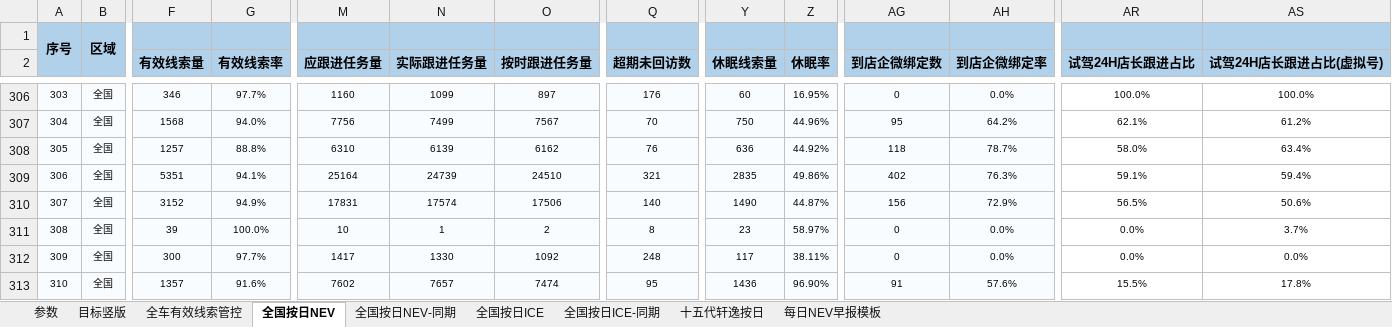
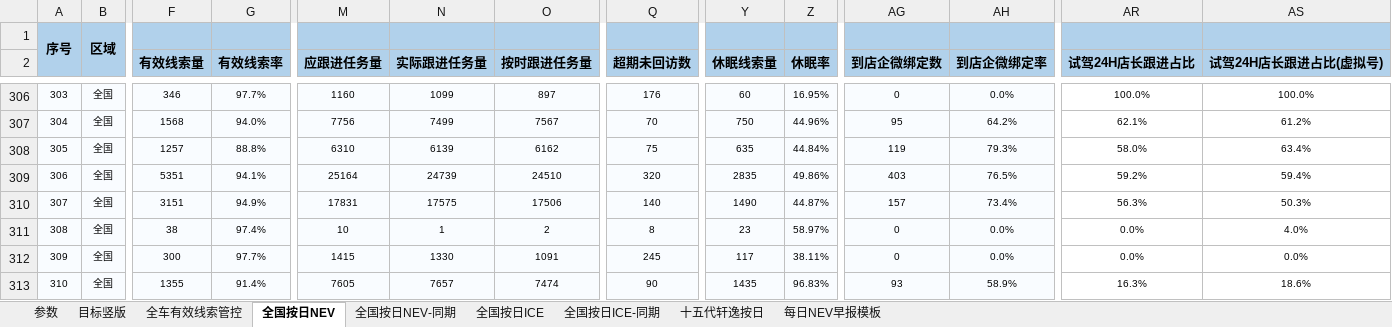
Before and after one commit to Django604/AI_Digest, an Excel workbook: data/source/NEV+ICE_xsai.xlsm, sheet 全国按日NEV, drawn as a sheet; only a part is shown, gaps mark what is left out; values as stored, in another font and other column widths than the file's, no borders; the diff covers the shown part only; the diff names each change by its address in the sheet, - before the commit and + after, or states it on an @@ line.

Commit message:
Auto publish dashboard data 2026-08-20 (silent)

```diff
--- a/data/source/NEV+ICE_xsai.xlsm (sheet 全国按日NEV)
+++ b/data/source/NEV+ICE_xsai.xlsm (sheet 全国按日NEV)
-Q308 (超期未回访数): 76
+Q308 (超期未回访数): 75
-Y308 (休眠线索量): 636
+Y308 (休眠线索量): 635
-Z308 (休眠率): 44.92%
+Z308 (休眠率): 44.84%
-AG308 (到店企微绑定数): 118
+AG308 (到店企微绑定数): 119
-AH308 (到店企微绑定率): 78.7%
+AH308 (到店企微绑定率): 79.3%
-Q309 (超期未回访数): 321
+Q309 (超期未回访数): 320
-AG309 (到店企微绑定数): 402
+AG309 (到店企微绑定数): 403
-AH309 (到店企微绑定率): 76.3%
+AH309 (到店企微绑定率): 76.5%
-AR309 (试驾24H店长跟进占比): 59.1%
+AR309 (试驾24H店长跟进占比): 59.2%
-F310 (有效线索量): 3152
+F310 (有效线索量): 3151
-N310 (实际跟进任务量): 17574
+N310 (实际跟进任务量): 17575
-AG310 (到店企微绑定数): 156
+AG310 (到店企微绑定数): 157
-AH310 (到店企微绑定率): 72.9%
+AH310 (到店企微绑定率): 73.4%
-AR310 (试驾24H店长跟进占比): 56.5%
+AR310 (试驾24H店长跟进占比): 56.3%
-AS310 (试驾24H店长跟进占比(虚拟号)): 50.6%
+AS310 (试驾24H店长跟进占比(虚拟号)): 50.3%
-F311 (有效线索量): 39
+F311 (有效线索量): 38
-G311 (有效线索率): 100.0%
+G311 (有效线索率): 97.4%
-AS311 (试驾24H店长跟进占比(虚拟号)): 3.7%
+AS311 (试驾24H店长跟进占比(虚拟号)): 4.0%
-M312 (应跟进任务量): 1417
+M312 (应跟进任务量): 1415
-O312 (按时跟进任务量): 1092
+O312 (按时跟进任务量): 1091
-Q312 (超期未回访数): 248
+Q312 (超期未回访数): 245
-F313 (有效线索量): 1357
+F313 (有效线索量): 1355
-G313 (有效线索率): 91.6%
+G313 (有效线索率): 91.4%
-M313 (应跟进任务量): 7602
+M313 (应跟进任务量): 7605
-Q313 (超期未回访数): 95
+Q313 (超期未回访数): 90
-Y313 (休眠线索量): 1436
+Y313 (休眠线索量): 1435
-Z313 (休眠率): 96.90%
+Z313 (休眠率): 96.83%
-AG313 (到店企微绑定数): 91
+AG313 (到店企微绑定数): 93
-AH313 (到店企微绑定率): 57.6%
+AH313 (到店企微绑定率): 58.9%
-AR313 (试驾24H店长跟进占比): 15.5%
+AR313 (试驾24H店长跟进占比): 16.3%
-AS313 (试驾24H店长跟进占比(虚拟号)): 17.8%
+AS313 (试驾24H店长跟进占比(虚拟号)): 18.6%
```
Also changed, not shown: 192 edited cells elsewhere in this sheet, data/source/NEV+ICE_ldai.xlsm, 5 other files.
